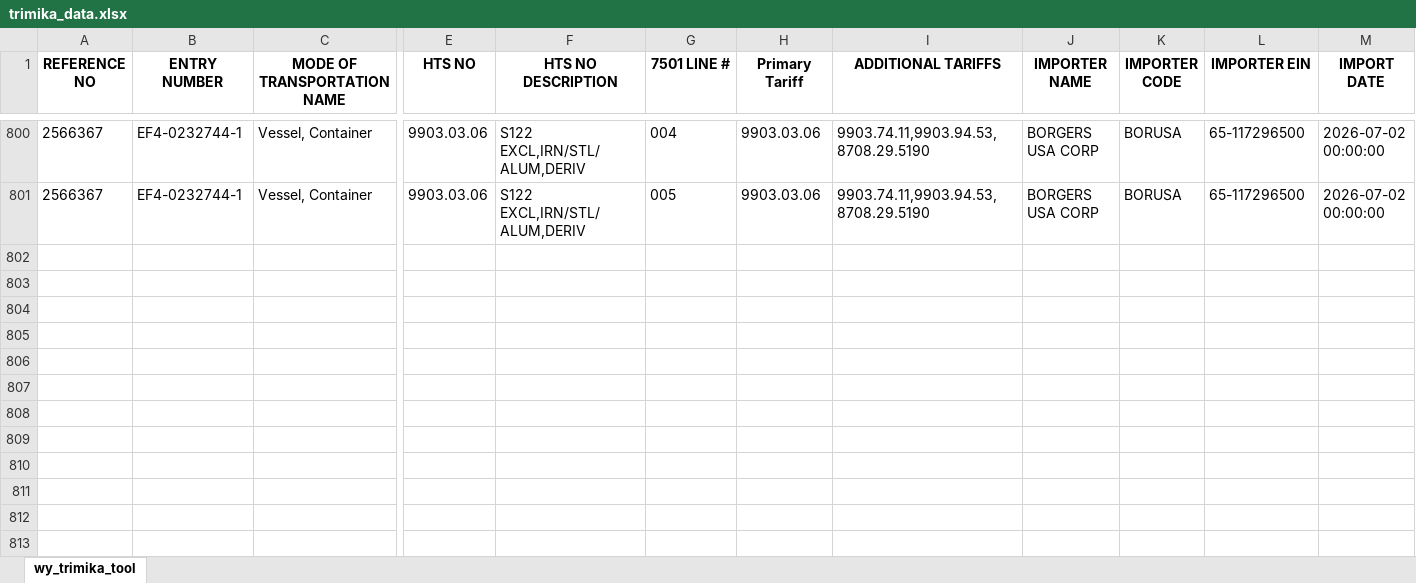
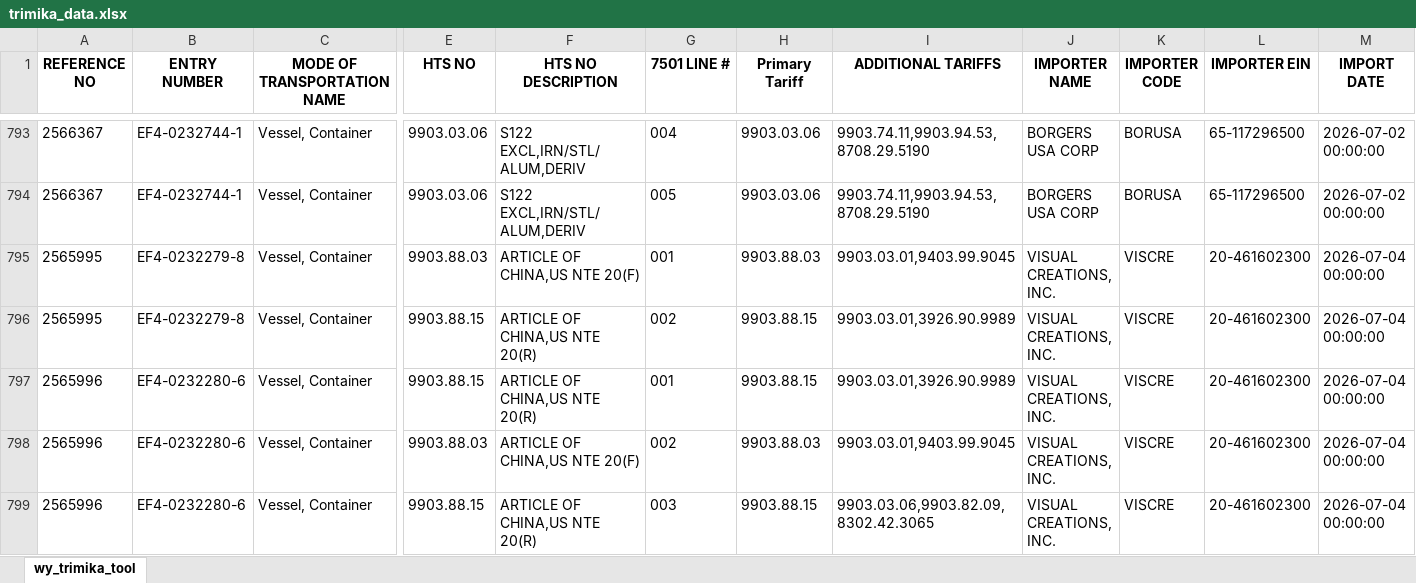
Before and after one commit to iffinc-ga/hts_search_tool, an Excel workbook: trimika_data.xlsx, sheet wy_trimika_tool, drawn as a sheet; only a part is shown, gaps mark what is left out; values as stored, in another font and other column widths than the file's, no borders; rows hold the shown columns only; the diff covers the shown part only; the diff names each change by its address in the sheet, - before the commit and + after, or states it on an @@ line.

Commit message:
Append trimika data — 10 new rows, 803 total

```diff
--- a/trimika_data.xlsx (sheet wy_trimika_tool)
+++ b/trimika_data.xlsx (sheet wy_trimika_tool)
+row 795: 2565995 | EF4-0232279-8 | Vessel, Container | 9903.88.03 | ARTICLE OF CHINA,US NTE 20(F) | 001 | 9903.88.03 | 9903.03.01,9403.99.9045 | VISUAL CREATIONS, INC. | VISCRE | 20-461602300 | 2026-07-04 00:00:00
+row 796: 2565995 | EF4-0232279-8 | Vessel, Container | 9903.88.15 | ARTICLE OF CHINA,US NTE 20(R) | 002 | 9903.88.15 | 9903.03.01,3926.90.9989 | VISUAL CREATIONS, INC. | VISCRE | 20-461602300 | 2026-07-04 00:00:00
+row 797: 2565996 | EF4-0232280-6 | Vessel, Container | 9903.88.15 | ARTICLE OF CHINA,US NTE 20(R) | 001 | 9903.88.15 | 9903.03.01,3926.90.9989 | VISUAL CREATIONS, INC. | VISCRE | 20-461602300 | 2026-07-04 00:00:00
+row 798: 2565996 | EF4-0232280-6 | Vessel, Container | 9903.88.03 | ARTICLE OF CHINA,US NTE 20(F) | 002 | 9903.88.03 | 9903.03.01,9403.99.9045 | VISUAL CREATIONS, INC. | VISCRE | 20-461602300 | 2026-07-04 00:00:00
+row 799: 2565996 | EF4-0232280-6 | Vessel, Container | 9903.88.15 | ARTICLE OF CHINA,US NTE 20(R) | 003 | 9903.88.15 | 9903.03.06,9903.82.09,8302.42.3065 | VISUAL CREATIONS, INC. | VISCRE | 20-461602300 | 2026-07-04 00:00:00
```
Also changed, not shown: 5 added rows and 7 removed rows elsewhere in this sheet.
